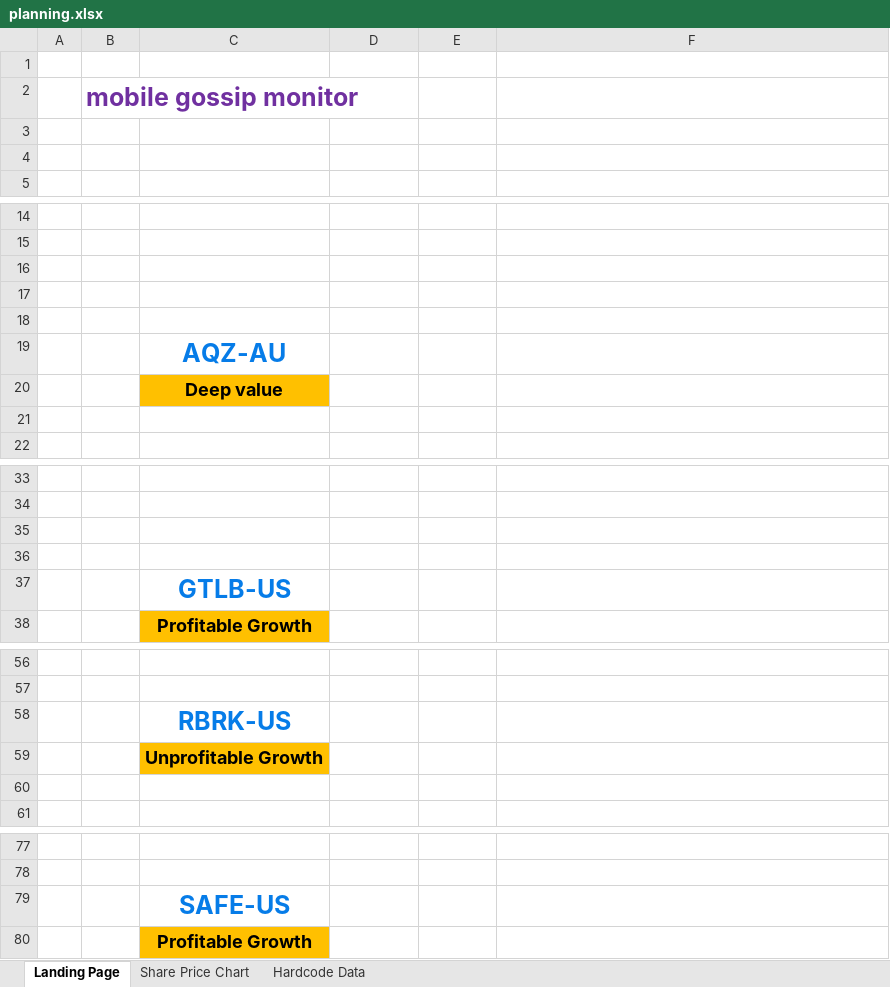
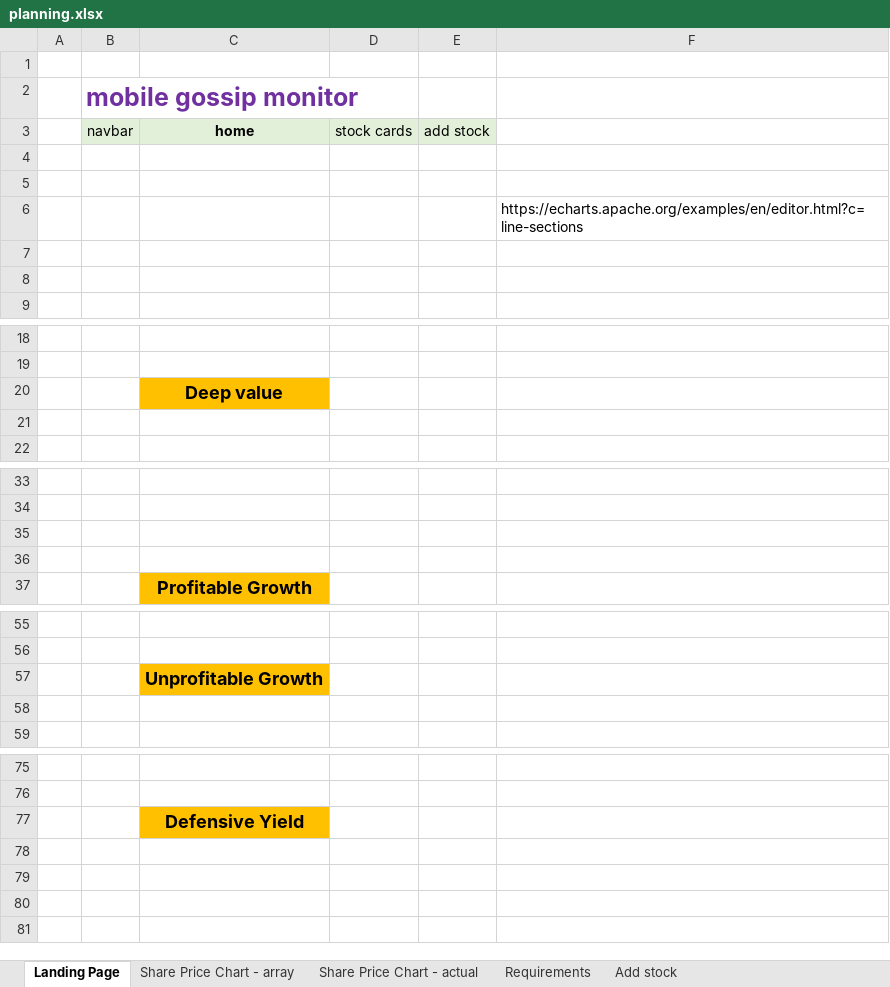
Before and after one commit to organisedtoast/institute-of-data-labs, an Excel workbook: module4/miniproj1/planning.xlsx, sheet Landing Page, drawn as a sheet; only a part is shown, gaps mark what is left out; values as stored, in another font and other column widths than the file's, no borders; charts and pictures not drawn; removed rows and columns are numbered as before the commit, all else as after; the diff names each change by its address in the sheet, - before the commit and + after, or states it on an @@ line.

Commit message:
placeholder institute-of-data-labs\module4\miniproj1

```diff
--- a/module4/miniproj1/planning.xlsx (sheet Landing Page)
+++ b/module4/miniproj1/planning.xlsx (sheet Landing Page)
-sheet tab: Share Price Chart
+sheet tab: Share Price Chart - array
-sheet tab: Hardcode Data
+sheet tab: Add stock
+sheet tab: Share Price Chart - actual
+sheet tab: Requirements
+row 3:  | navbar | home | stock cards | add stock
+row 4: (empty)
+row 5: (empty)
+row 6:  |  |  |  |  | https://echarts.apache.org/examples/en/editor.html?c=line-sections
-row 16: (empty)
-row 17: (empty)
-row 18: (empty)
-row 19:  |  | AQZ-AU
-row 37:  |  | GTLB-US
-row 58:  |  | RBRK-US
-C77: SAFE-US
+C77: Defensive Yield
@@ C77 fill: none → #FFC000, text colour: #067CE8 → black, text size: smaller @@
-row 80:  |  | Profitable Growth
```
Also changed, not shown: sheet Add stock, sheet Share Price Chart - array, charts or pictures, 10 other files.
